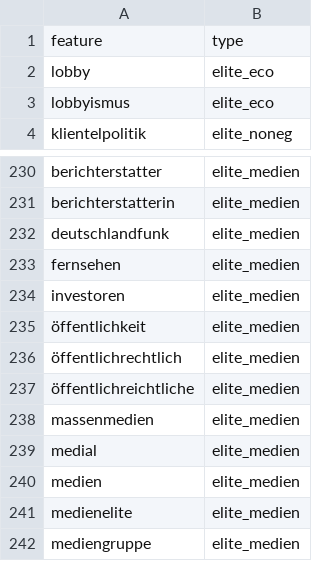
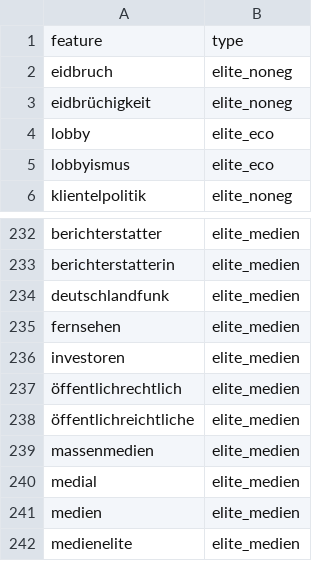
Before and after one commit to philip-py/mdb_nlp, a CSV file: dict/elite_dict.csv, drawn as a sheet; only a part is shown, gaps mark what is left out; the shorter side is filled out with more unchanged rows; removed rows and columns are numbered as before the commit, all else as after; the diff names each change by its address in the sheet, - before the commit and + after, or states it on an @@ line.

Commit message:
big update of main pipeline! some changes to dicts

```diff
--- a/dict/elite_dict.csv
+++ b/dict/elite_dict.csv
+row 2: eidbruch | elite_noneg
+row 3: eidbrüchigkeit | elite_noneg
-row 235: öffentlichkeit | elite_medien
```
Also changed, not shown: dict/people_dict.csv, 7 other files.
